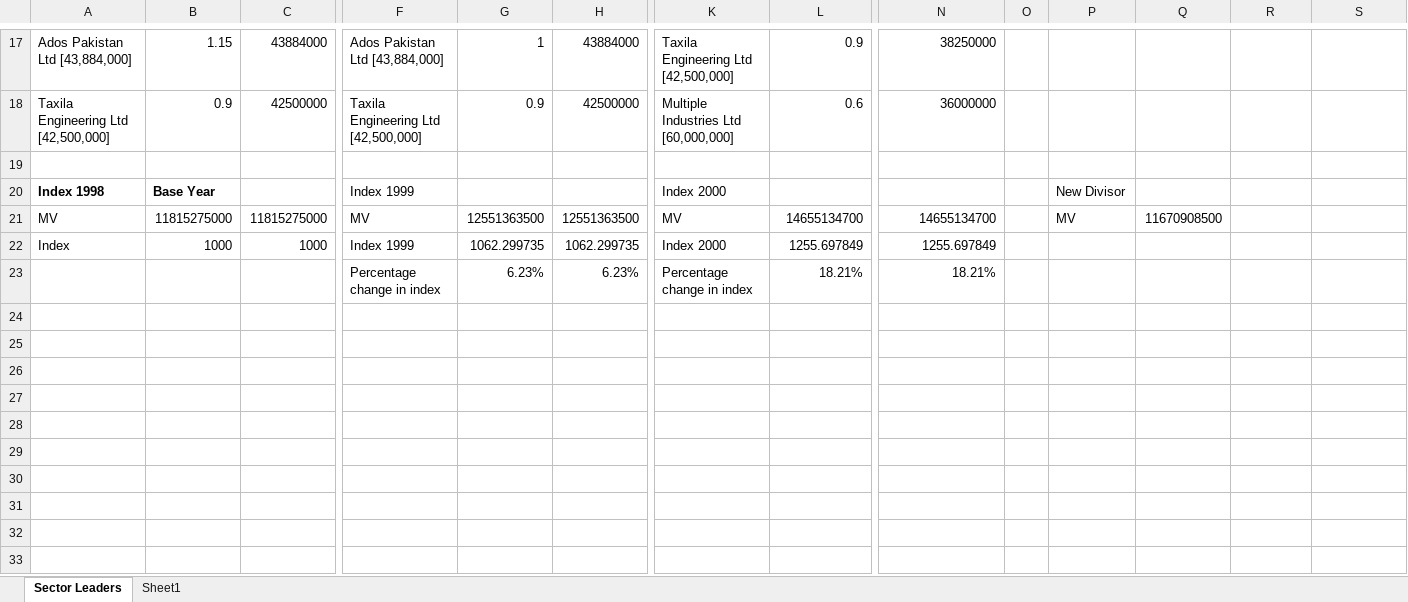
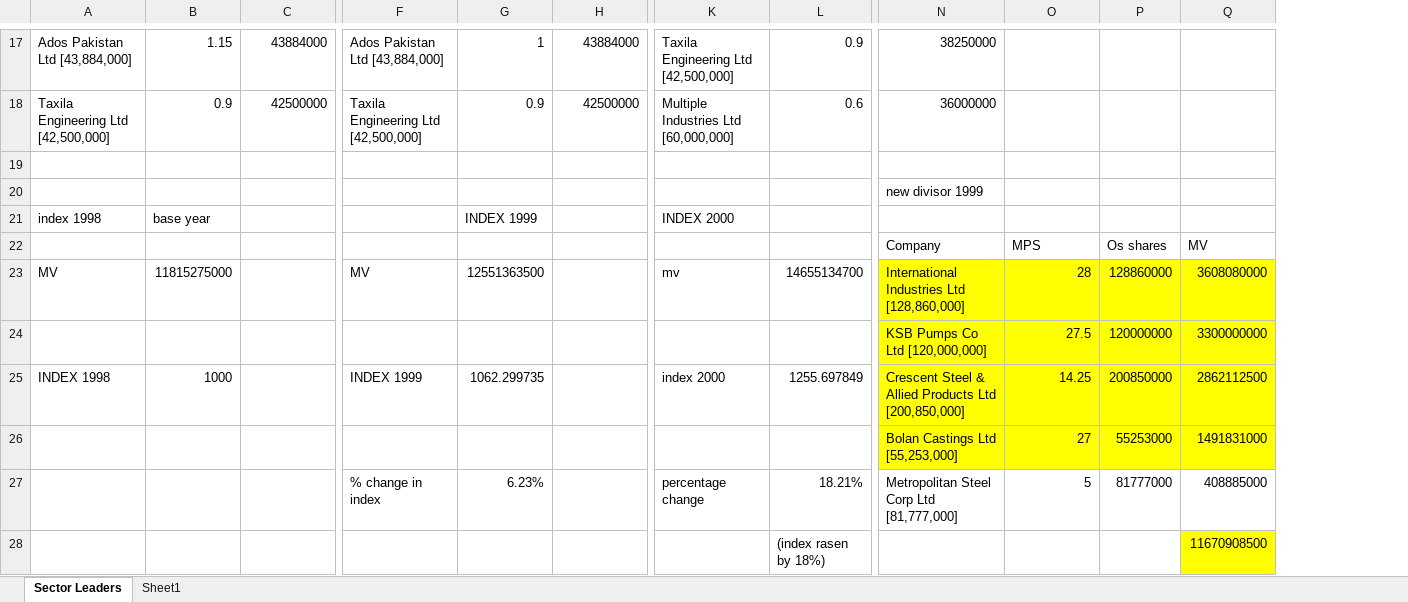
Before and after one commit to abdullahtufail1/financial-Modelling, an Excel workbook: mv index data.xlsx, sheet Sector Leaders, drawn as a sheet; only a part is shown, gaps mark what is left out; values as stored, in another font and other column widths than the file's, no borders; removed rows and columns are numbered as before the commit, all else as after; rows hold the shown columns only; the diff covers the shown part only; the diff names each change by its address in the sheet, - before the commit and + after, or states it on an @@ line.

```diff
--- a/mv index data.xlsx (sheet Sector Leaders)
+++ b/mv index data.xlsx (sheet Sector Leaders)
-column O, empty
-column P, row 21: MV
-row 20: Index 1998 | Base Year |  | Index 1999 |  |  | Index 2000 |  |  |  | New Divisor
+row 20:  |  |  |  |  |  |  |  | new divisor 1999
+row 21: index 1998 | base year |  |  | INDEX 1999 |  | INDEX 2000
+row 22:  |  |  |  |  |  |  |  | Company | MPS | Os shares | MV
-C23: 11815275000
+C23: (empty)
-H23: 12551363500
+H23: (empty)
-K23: MV
+K23: mv
-N23: 14655134700
+N23: International Industries Ltd [128,860,000]
-N23 fill: none
+N23 fill: #FFFF00
-O23: 11670908500
+O23: 28
-O23:Q23 fill: none
+O23:Q23 fill: #FFFF00
-P23: (empty)
+P23: 128860000
-Q23: (empty)
+Q23: 3608080000
-row 22: Index | 1000 | 1000 | Index 1999 | 1062.299735 | 1062.299735 | Index 2000 | 1255.697849 | 1255.697849
-row 23:  |  |  | Percentage change in index | 6.23% | 6.23% | Percentage change in index | 18.21% | 18.21%
+row 24:  |  |  |  |  |  |  |  | KSB Pumps Co Ltd [120,000,000] | 27.5 | 120000000 | 3300000000
+row 25: INDEX 1998 | 1000 |  | INDEX 1999 | 1062.299735 |  | index 2000 | 1255.697849 | Crescent Steel & Allied Products Ltd [200,850,000] | 14.25 | 200850000 | 2862112500
+row 26:  |  |  |  |  |  |  |  | Bolan Castings Ltd [55,253,000] | 27 | 55253000 | 1491831000
+row 27:  |  |  | % change in index | 6.23% |  | percentage change | 18.21% | Metropolitan Steel Corp Ltd [81,777,000] | 5 | 81777000 | 408885000
+row 28:  |  |  |  |  |  |  | (index rasen by 18%) |  |  |  | 11670908500
```
Also changed, not shown: 18 edited cells and cell formats elsewhere in this sheet, sheet Sheet1, Cross Sectional Data.xlsx, Time series data.xlsx, 16 other files.
